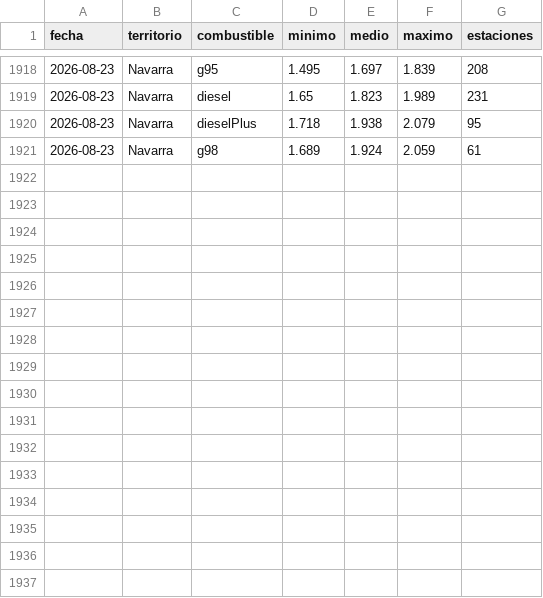
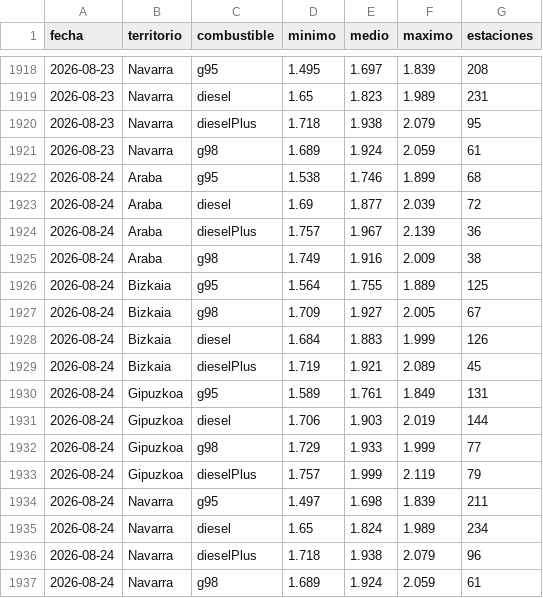
Before and after one commit to joonrii/Gasoradar, a CSV file: datos/historico.csv, drawn as a sheet; only a part is shown, gaps mark what is left out.

```diff
--- a/datos/historico.csv
+++ b/datos/historico.csv
@@ -1921 +1921,17 @@ fecha,territorio,combustible,minimo,medio,maximo,estaciones
 2026-08-23,Navarra,g98,1.689,1.924,2.059,61
+2026-08-24,Araba,g95,1.538,1.746,1.899,68
+2026-08-24,Araba,diesel,1.69,1.877,2.039,72
+2026-08-24,Araba,dieselPlus,1.757,1.967,2.139,36
+2026-08-24,Araba,g98,1.749,1.916,2.009,38
+2026-08-24,Bizkaia,g95,1.564,1.755,1.889,125
+2026-08-24,Bizkaia,g98,1.709,1.927,2.005,67
+2026-08-24,Bizkaia,diesel,1.684,1.883,1.999,126
+2026-08-24,Bizkaia,dieselPlus,1.719,1.921,2.089,45
+2026-08-24,Gipuzkoa,g95,1.589,1.761,1.849,131
+2026-08-24,Gipuzkoa,diesel,1.706,1.903,2.019,144
+2026-08-24,Gipuzkoa,g98,1.729,1.933,1.999,77
+2026-08-24,Gipuzkoa,dieselPlus,1.757,1.999,2.119,79
+2026-08-24,Navarra,g95,1.497,1.698,1.839,211
+2026-08-24,Navarra,diesel,1.65,1.824,1.989,234
+2026-08-24,Navarra,dieselPlus,1.718,1.938,2.079,96
+2026-08-24,Navarra,g98,1.689,1.924,2.059,61
```
Also changed, not shown: 3 other files.
